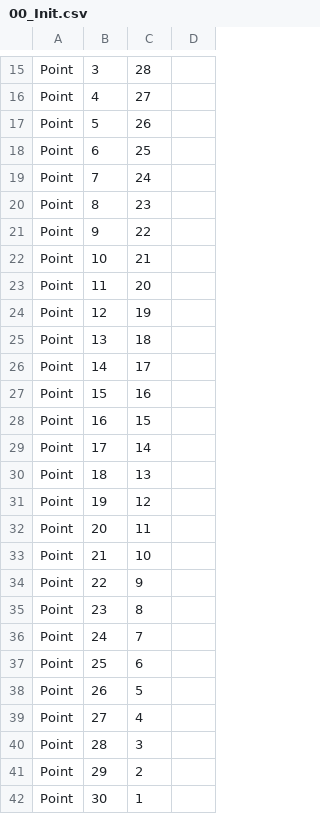
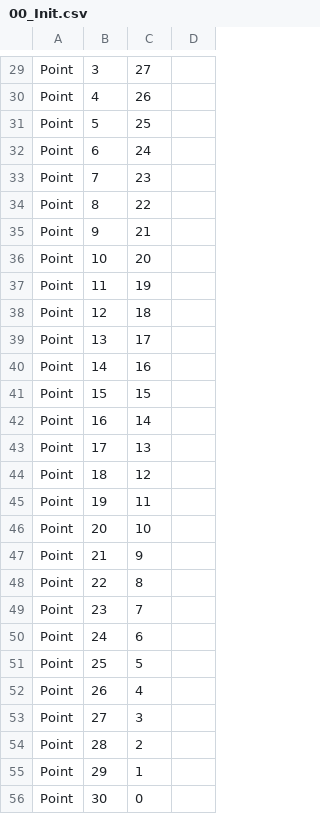
Before and after one commit to RLC-GTL/Auswertung, a CSV file: Saves/00_Init.csv, drawn as a sheet; only a part is shown, gaps mark what is left out; addresses are those after the commit; the diff covers the shown part only; the diff names each change by its address in the sheet, - before the commit and + after, or states it on an @@ line.

```diff
--- a/Saves/00_Init.csv
+++ b/Saves/00_Init.csv
-C29: 28
+C29: 27
-C30: 27
+C30: 26
-C31: 26
+C31: 25
-C32: 25
+C32: 24
-C33: 24
+C33: 23
-C34: 23
+C34: 22
-C35: 22
+C35: 21
-C36: 21
+C36: 20
-C37: 20
+C37: 19
-C38: 19
+C38: 18
-C39: 18
+C39: 17
-C40: 17
+C40: 16
-C41: 16
+C41: 15
-C42: 15
+C42: 14
-C43: 14
+C43: 13
-C44: 13
+C44: 12
-C45: 12
+C45: 11
-C46: 11
+C46: 10
-C47: 10
+C47: 9
-C48: 9
+C48: 8
-C49: 8
+C49: 7
-C50: 7
+C50: 6
-C51: 6
+C51: 5
-C52: 5
+C52: 4
-C53: 4
+C53: 3
-C54: 3
+C54: 2
-C55: 2
+C55: 1
-C56: 1
+C56: 0
```
Also changed, not shown: 15 added rows, 1 removed row and 8 edited cells elsewhere in this file, 28 other files.
